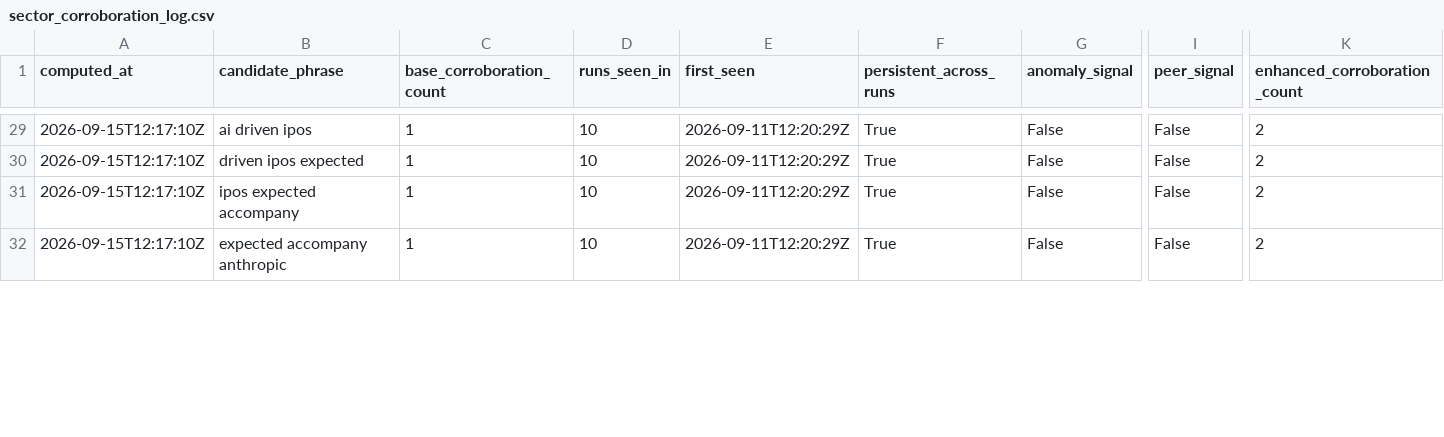
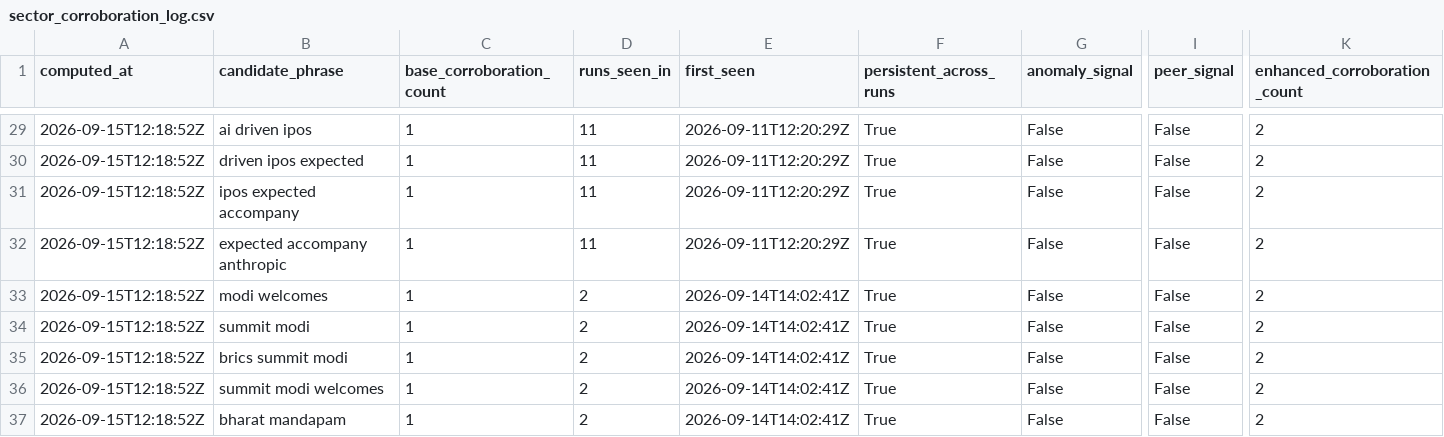
Before and after one commit to Malia-Skk/lndc-intelligence-radar, a CSV file: data/derived/sector_corroboration_log.csv, drawn as a sheet; only a part is shown, gaps mark what is left out; rows hold the shown columns only; the diff covers the shown part only; the diff names each change by its address in the sheet, - before the commit and + after, or states it on an @@ line.

```diff
--- a/data/derived/sector_corroboration_log.csv
+++ b/data/derived/sector_corroboration_log.csv
-A29:A32 (computed_at): 2026-09-15T12:17:10Z
+A29:A32 (computed_at): 2026-09-15T12:18:52Z
-D29:D32 (runs_seen_in): 10
+D29:D32 (runs_seen_in): 11
+row 33: 2026-09-15T12:18:52Z | modi welcomes | 1 | 2 | 2026-09-14T14:02:41Z | True | False | False | 2
+row 34: 2026-09-15T12:18:52Z | summit modi | 1 | 2 | 2026-09-14T14:02:41Z | True | False | False | 2
+row 35: 2026-09-15T12:18:52Z | brics summit modi | 1 | 2 | 2026-09-14T14:02:41Z | True | False | False | 2
+row 36: 2026-09-15T12:18:52Z | summit modi welcomes | 1 | 2 | 2026-09-14T14:02:41Z | True | False | False | 2
+row 37: 2026-09-15T12:18:52Z | bharat mandapam | 1 | 2 | 2026-09-14T14:02:41Z | True | False | False | 2
```
Also changed, not shown: 5 removed rows and 62 edited cells elsewhere in this file.
